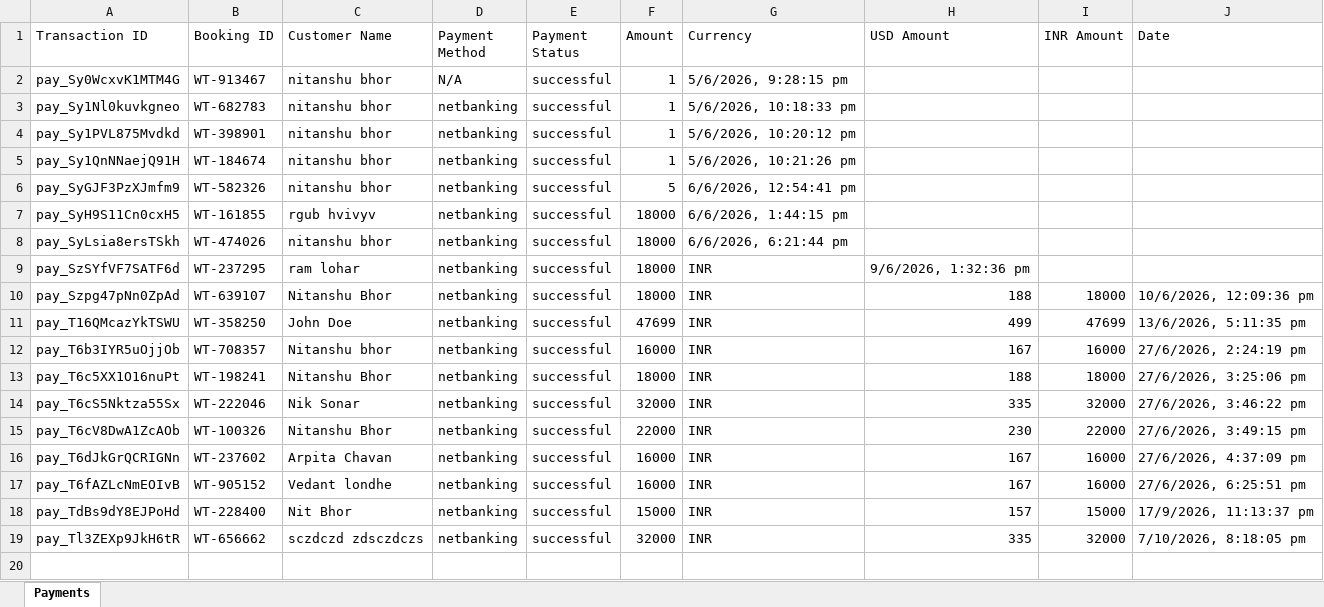
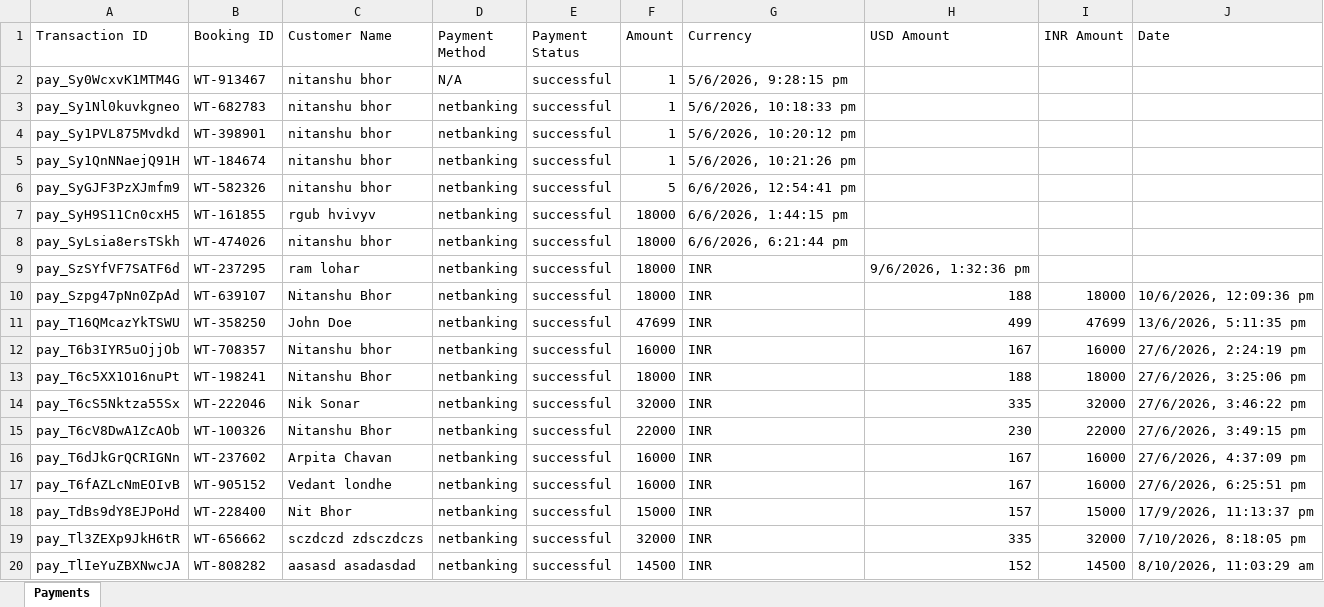
Before and after one commit to NitanshuBhor20/360-Explorers, an Excel workbook: backend/exports/payments.xlsx, sheet Payments, drawn as a sheet; values as stored, in another font and other column widths than the file's, no borders; the diff names each change by its address in the sheet, - before the commit and + after, or states it on an @@ line.

```diff
--- a/backend/exports/payments.xlsx (sheet Payments)
+++ b/backend/exports/payments.xlsx (sheet Payments)
+row 20: pay_TlIeYuZBXNwcJA | WT-808282 | aasasd asadasdad | netbanking | successful | 14500 | INR | 152 | 14500 | 8/10/2026, 11:03:29 am
```
Also changed, not shown: backend/exports/bookings.xlsx, 6 other files.
